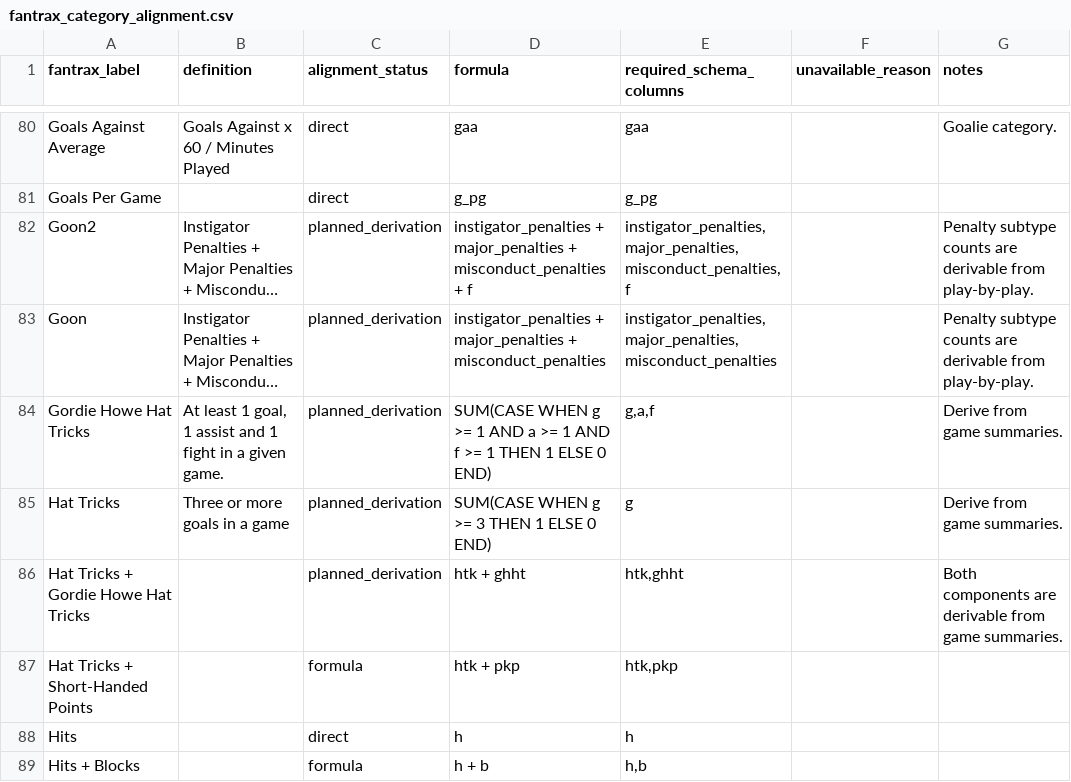
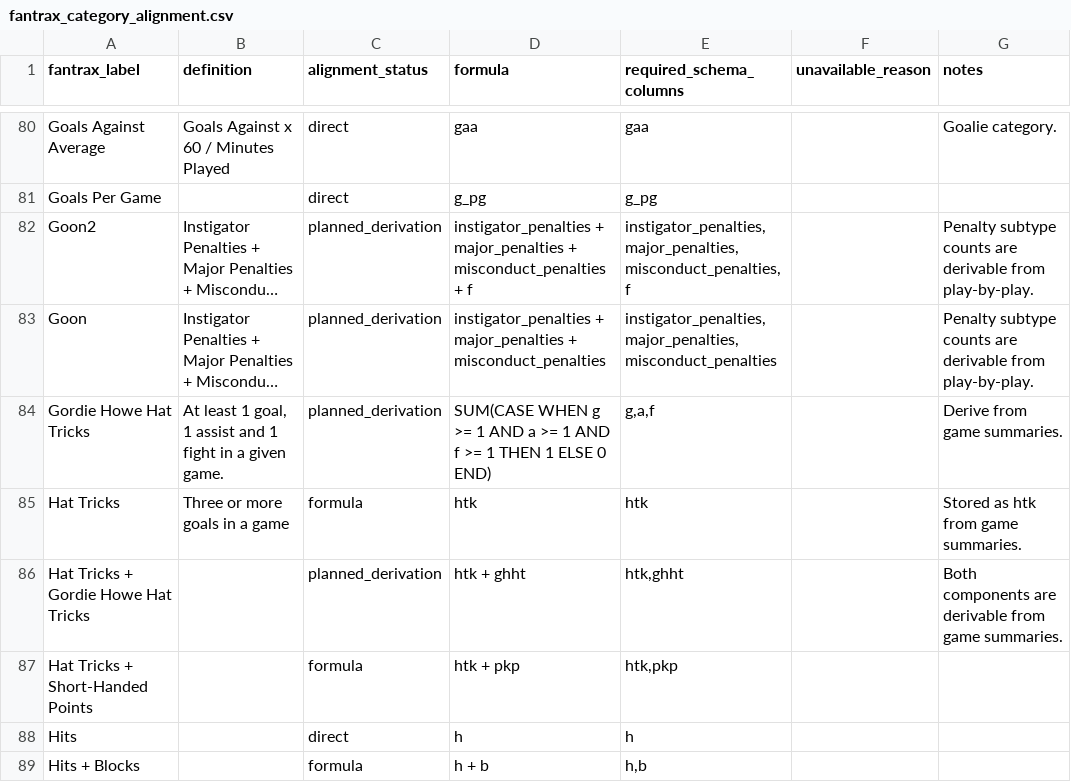
Before and after one commit to unohuim/dynastyiq, a CSV file: docs/import-templates/fantrax_category_alignment.csv, drawn as a sheet; only a part is shown, gaps mark what is left out; long unchanged cells end in ….

```diff
--- a/docs/import-templates/fantrax_category_alignment.csv
+++ b/docs/import-templates/fantrax_category_alignment.csv
@@ -84,3 +84,3 @@ fantrax_label,definition,alignment_status,formula,required_schema_columns,unavai
 "Gordie Howe Hat Tricks","At least 1 goal, 1 assist and 1 fight in a given game.","planned_derivation","SUM(CASE WHEN g >= 1 AND a >= 1 AND f >= 1 THEN 1 ELSE 0 END)","g,a,f","","Derive from game summaries."
-"Hat Tricks","Three or more goals in a game","planned_derivation","SUM(CASE WHEN g >= 3 THEN 1 ELSE 0 END)","g","","Derive from game summaries."
+"Hat Tricks","Three or more goals in a game","formula","htk","htk","","Stored as htk from game summaries."
 "Hat Tricks + Gordie Howe Hat Tricks","","planned_derivation","htk + ghht","htk,ghht","","Both components are derivable from game summaries."
```
Also changed, not shown: 11 other files.
